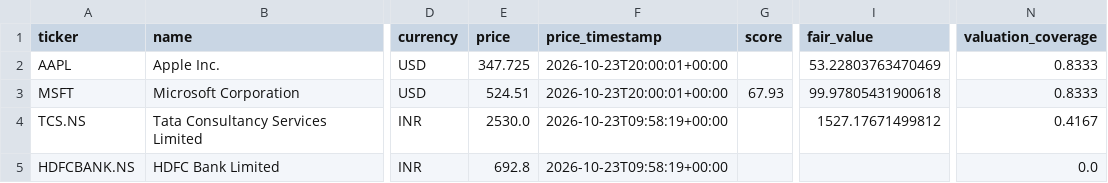
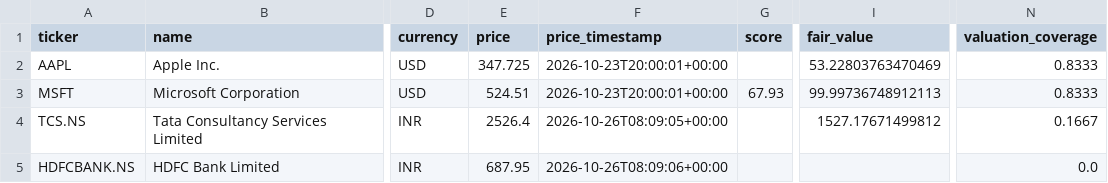
Before and after one commit to MANI94/us-stock-research, a CSV file: reports/latest.csv, drawn as a sheet; only a part is shown, gaps mark what is left out; the diff names each change by its address in the sheet, - before the commit and + after, or states it on an @@ line.

```diff
--- a/reports/latest.csv
+++ b/reports/latest.csv
-I3 (fair_value): 99.97805431900618
+I3 (fair_value): 99.99736748912113
-E4 (price): 2530.0
+E4 (price): 2526.4
-F4 (price_timestamp): 2026-10-23T09:58:19+00:00
+F4 (price_timestamp): 2026-10-26T08:09:05+00:00
-N4 (valuation_coverage): 0.4167
+N4 (valuation_coverage): 0.1667
-E5 (price): 692.8
+E5 (price): 687.95
-F5 (price_timestamp): 2026-10-23T09:58:19+00:00
+F5 (price_timestamp): 2026-10-26T08:09:06+00:00
```
Also changed, not shown: 4 other files.
